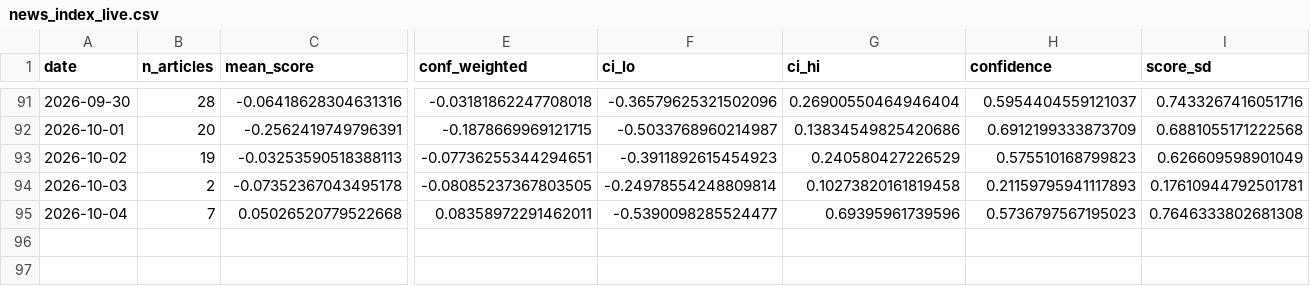
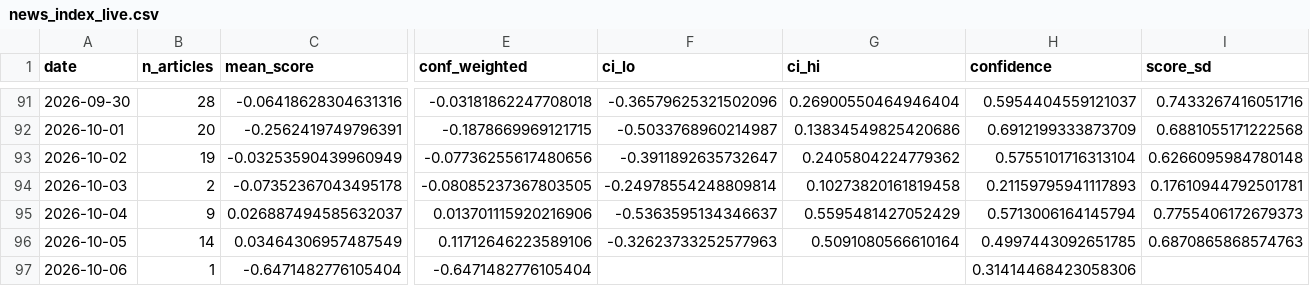
Before and after one commit to 2026-AICP/fomc-sentiment-agents, a CSV file: outputs/news_index_live.csv, drawn as a sheet; only a part is shown, gaps mark what is left out; rows hold the shown columns only; the diff covers the shown part only; the diff names each change by its address in the sheet, - before the commit and + after, or states it on an @@ line.

```diff
--- a/outputs/news_index_live.csv
+++ b/outputs/news_index_live.csv
-C93 (mean_score): -0.03253590518388113
+C93 (mean_score): -0.03253590439960949
-E93 (conf_weighted): -0.07736255344294651
+E93 (conf_weighted): -0.07736255617480656
-F93 (ci_lo): -0.3911892615454923
+F93 (ci_lo): -0.3911892635732647
-G93 (ci_hi): 0.240580427226529
+G93 (ci_hi): 0.2405804224779362
-H93 (confidence): 0.575510168799823
+H93 (confidence): 0.5755101716313104
-I93 (score_sd): 0.626609598901049
+I93 (score_sd): 0.6266095984780148
-B95 (n_articles): 7
+B95 (n_articles): 9
-C95 (mean_score): 0.05026520779522668
+C95 (mean_score): 0.026887494585632037
-E95 (conf_weighted): 0.08358972291462011
+E95 (conf_weighted): 0.013701115920216906
-F95 (ci_lo): -0.5390098285524477
+F95 (ci_lo): -0.5363595134346637
-G95 (ci_hi): 0.69395961739596
+G95 (ci_hi): 0.5595481427052429
-H95 (confidence): 0.5736797567195023
+H95 (confidence): 0.5713006164145794
-I95 (score_sd): 0.7646333802681308
+I95 (score_sd): 0.7755406172679373
+row 96: 2026-10-05 | 14 | 0.03464306957487549 | 0.11712646223589106 | -0.32623733252577963 | 0.5091080566610164 | 0.4997443092651785 | 0.6870865868574763
+row 97: 2026-10-06 | 1 | -0.6471482776105404 | -0.6471482776105404 |  |  | 0.31414468423058306
```
Also changed, not shown: 1 edited cell elsewhere in this file, outputs/daily_headline.csv, outputs/daily_signals.csv, 11 other files.
